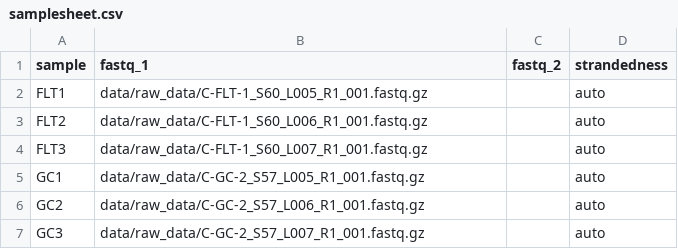
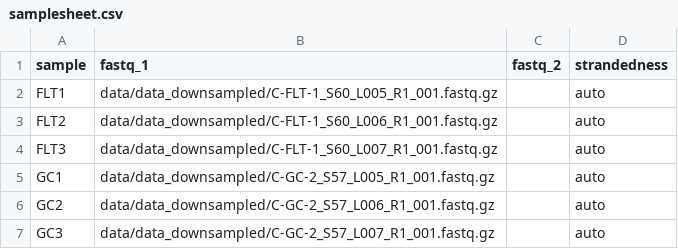
Before and after one commit to jvfe/spaceflight-mouse-nets, a CSV file: spaceflight-mouse/data/samplesheet.csv, drawn as a sheet.

Commit message:
Reduce dataset

```diff
--- a/spaceflight-mouse/data/samplesheet.csv
+++ b/spaceflight-mouse/data/samplesheet.csv
@@ -1,7 +1,7 @@
 sample,fastq_1,fastq_2,strandedness
-FLT1,data/raw_data/C-FLT-1_S60_L005_R1_001.fastq.gz,,auto
-FLT2,data/raw_data/C-FLT-1_S60_L006_R1_001.fastq.gz,,auto
-FLT3,data/raw_data/C-FLT-1_S60_L007_R1_001.fastq.gz,,auto
-GC1,data/raw_data/C-GC-2_S57_L005_R1_001.fastq.gz,,auto
-GC2,data/raw_data/C-GC-2_S57_L006_R1_001.fastq.gz,,auto
-GC3,data/raw_data/C-GC-2_S57_L007_R1_001.fastq.gz,,auto
+FLT1,data/data_downsampled/C-FLT-1_S60_L005_R1_001.fastq.gz,,auto
+FLT2,data/data_downsampled/C-FLT-1_S60_L006_R1_001.fastq.gz,,auto
+FLT3,data/data_downsampled/C-FLT-1_S60_L007_R1_001.fastq.gz,,auto
+GC1,data/data_downsampled/C-GC-2_S57_L005_R1_001.fastq.gz,,auto
+GC2,data/data_downsampled/C-GC-2_S57_L006_R1_001.fastq.gz,,auto
+GC3,data/data_downsampled/C-GC-2_S57_L007_R1_001.fastq.gz,,auto
```
Also changed, not shown: 5 other files.
